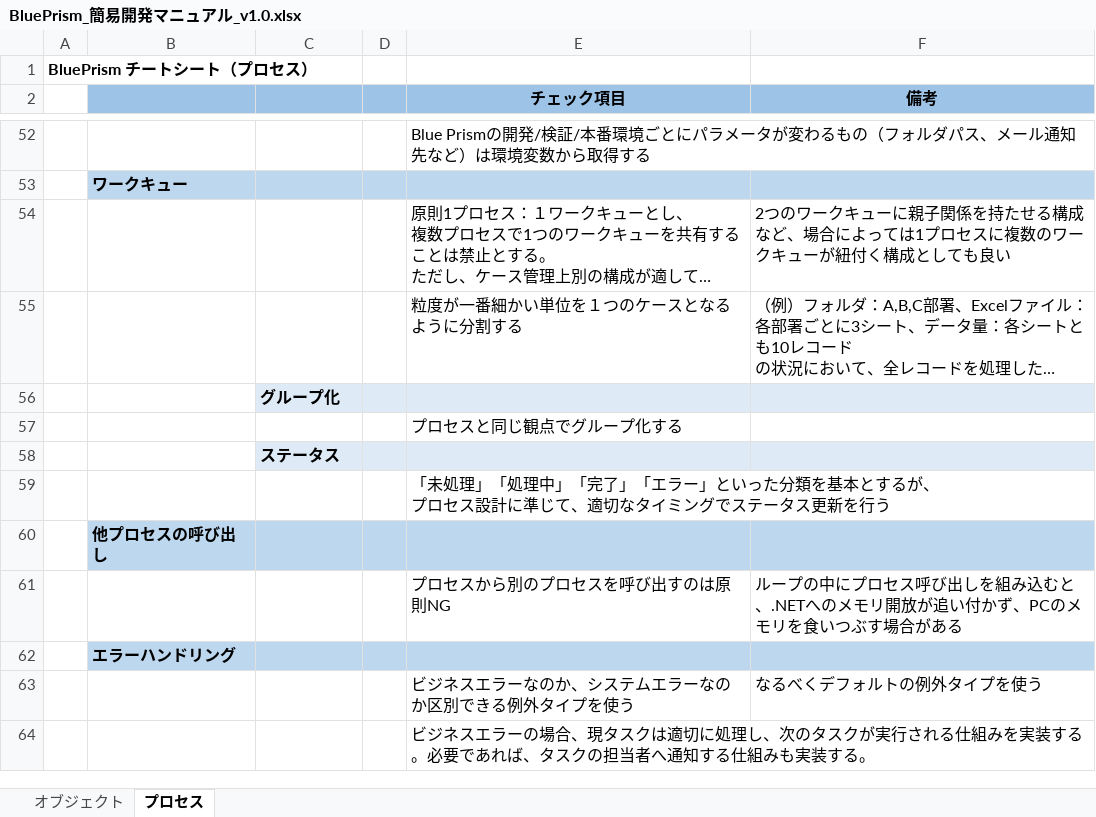
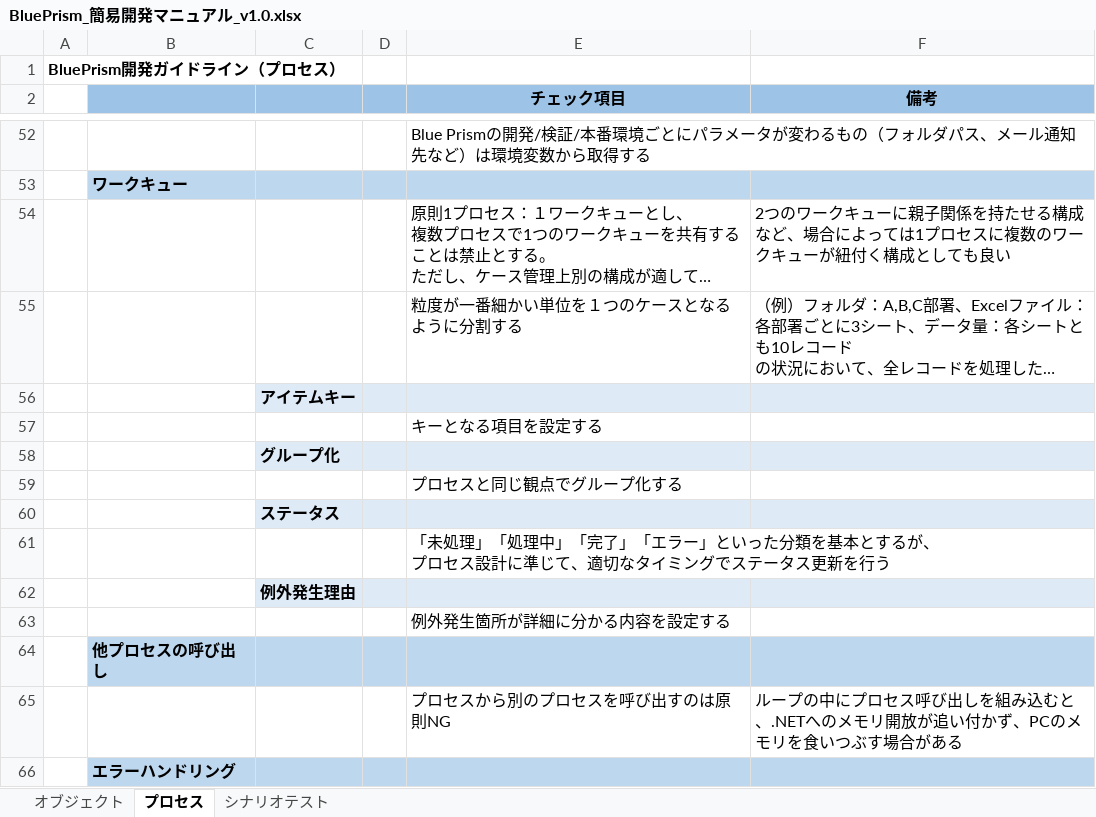
Before and after one commit to yawarakait/blueprism, an Excel workbook: BluePrism_簡易開発マニュアル_v1.0.xlsx, sheet プロセス, drawn as a sheet; only a part is shown, gaps mark what is left out; the shorter side is filled out with more unchanged rows; long unchanged cells end in …; values as stored, in another font and other column widths than the file's, no borders; the diff names each change by its address in the sheet, - before the commit and + after, or states it on an @@ line.

```diff
--- a/BluePrism_簡易開発マニュアル_v1.0.xlsx (sheet プロセス)
+++ b/BluePrism_簡易開発マニュアル_v1.0.xlsx (sheet プロセス)
+sheet tab: シナリオテスト
-A1: BluePrism チートシート（プロセス）
+A1: BluePrism開発ガイドライン（プロセス）
+row 56:  |  | アイテムキー
+row 57:  |  |  |  | キーとなる項目を設定する
+row 62:  |  | 例外発生理由
+row 63:  |  |  |  | 例外発生箇所が詳細に分かる内容を設定する
```
Also changed, not shown: sheet オブジェクト.
